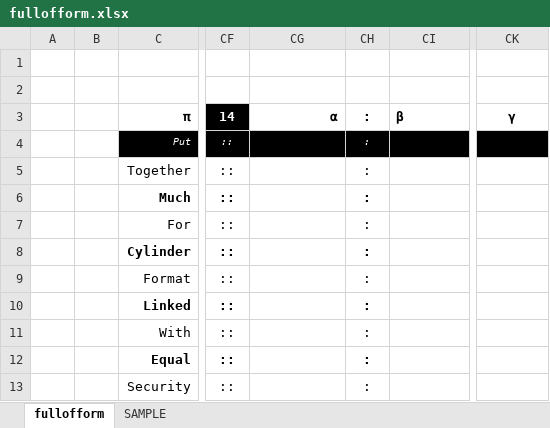
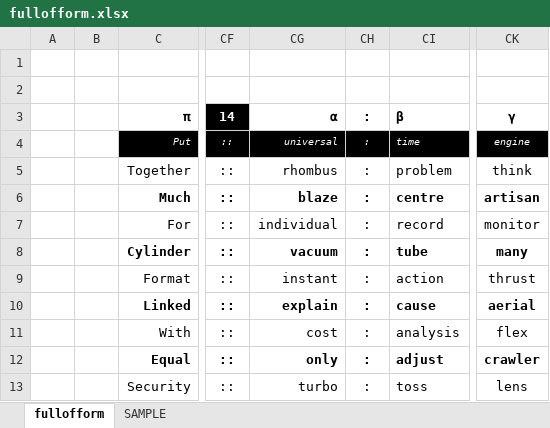
Before and after one commit to openroot/fullOfForm53, an Excel workbook: fullofform/fullofform.xlsx, sheet fullofform, drawn as a sheet; only a part is shown, gaps mark what is left out; values as stored, in another font and other column widths than the file's, no borders; charts and pictures not drawn; the diff covers the shown part only; the diff names each change by its address in the sheet, - before the commit and + after, or states it on an @@ line.

```diff
--- a/fullofform/fullofform.xlsx (sheet fullofform)
+++ b/fullofform/fullofform.xlsx (sheet fullofform)
-CG4: (empty)
+CG4: universal
-CI4: (empty)
+CI4: time
-CK4: (empty)
+CK4: engine
-CG5: (empty)
+CG5: rhombus
-CI5: (empty)
+CI5: problem
-CK5: (empty)
+CK5: think
-CG6: (empty)
+CG6: blaze
-CI6: (empty)
+CI6: centre
-CK6: (empty)
+CK6: artisan
-CG7: (empty)
+CG7: individual
-CI7: (empty)
+CI7: record
-CK7: (empty)
+CK7: monitor
-CG8: (empty)
+CG8: vacuum
-CI8: (empty)
+CI8: tube
-CK8: (empty)
+CK8: many
-CG9: (empty)
+CG9: instant
-CI9: (empty)
+CI9: action
-CK9: (empty)
+CK9: thrust
-CG10: (empty)
+CG10: explain
-CI10: (empty)
+CI10: cause
-CK10: (empty)
+CK10: aerial
-CG11: (empty)
+CG11: cost
-CI11: (empty)
+CI11: analysis
-CK11: (empty)
+CK11: flex
-CG12: (empty)
+CG12: only
-CI12: (empty)
+CI12: adjust
-CK12: (empty)
+CK12: crawler
-CG13: (empty)
+CG13: turbo
-CI13: (empty)
+CI13: toss
-CK13: (empty)
+CK13: lens
```
Also changed, not shown: 54 edited cells elsewhere in this sheet, 4 other files.
